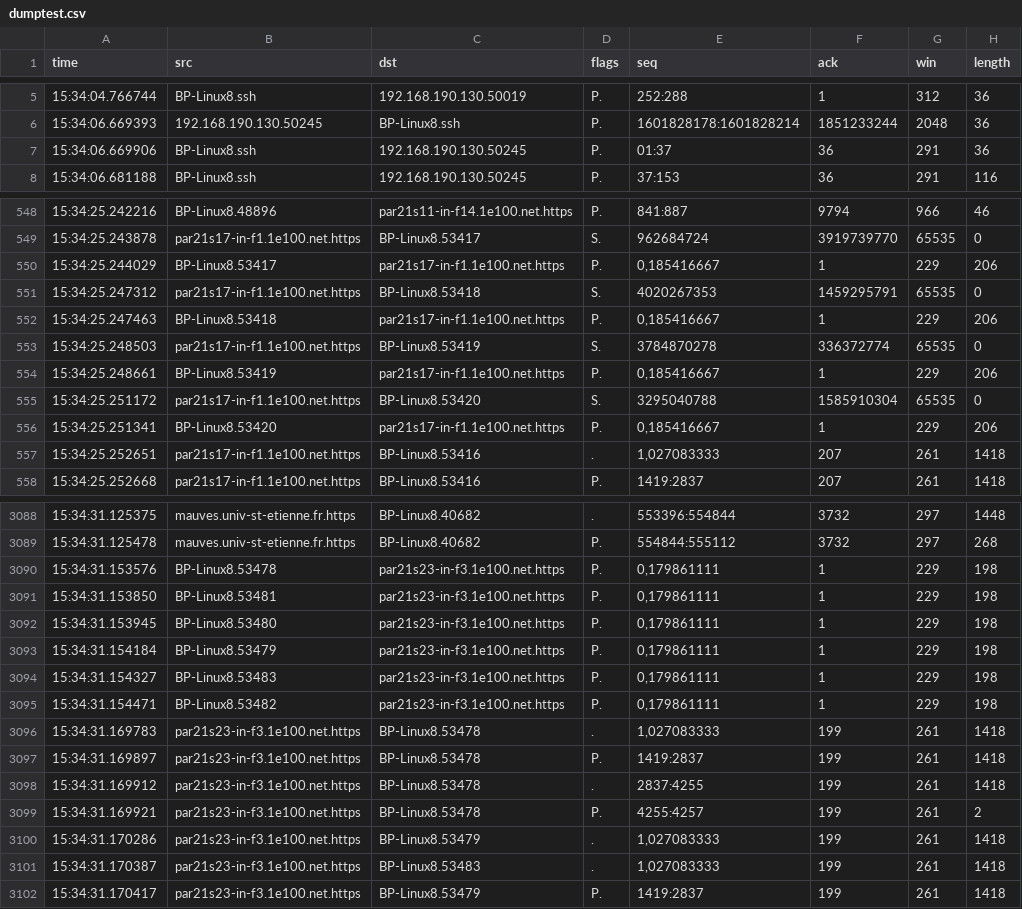
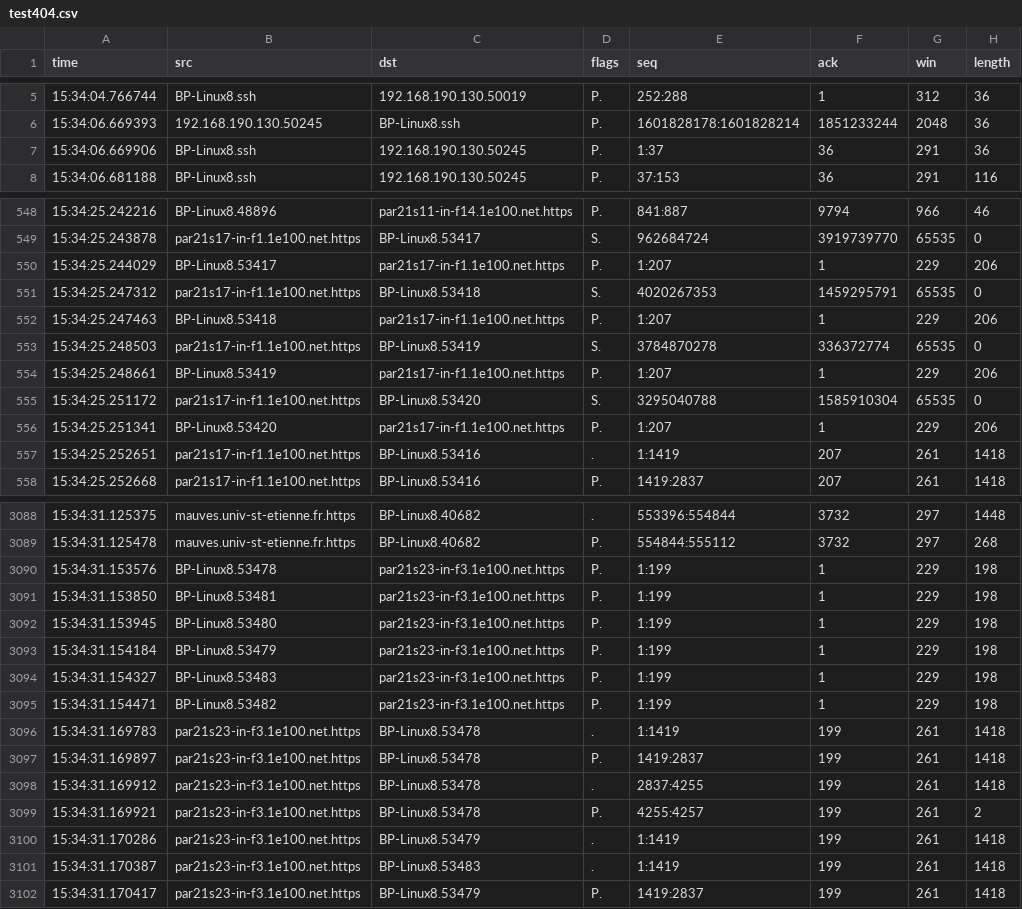
Before and after one commit to QuentinL42/SAE1.05, a CSV file: Cours-Moodle/Dossier Excel/test404.csv (was dumptest.csv), drawn as a sheet; only a part is shown, gaps mark what is left out; the diff covers the shown part only.

```diff
--- a/dumptest.csv
+++ b/Cours-Moodle/Dossier Excel/test404.csv
@@ -6,3 +6,3 @@
 15:34:06.669393;192.168.190.130.50245;BP-Linux8.ssh;P.;1601828178:1601828214;1851233244;2048;36
-15:34:06.669906;BP-Linux8.ssh;192.168.190.130.50245;P.;01:37;36;291;36
+15:34:06.669906;BP-Linux8.ssh;192.168.190.130.50245;P.;1:37;36;291;36
 15:34:06.681188;BP-Linux8.ssh;192.168.190.130.50245;P.;37:153;36;291;116
@@ -549,10 +549,10 @@
 15:34:25.243878;par21s17-in-f1.1e100.net.https;BP-Linux8.53417;S.;962684724;3919739770;65535;0
-15:34:25.244029;BP-Linux8.53417;par21s17-in-f1.1e100.net.https;P.;0,185416667;1;229;206
+15:34:25.244029;BP-Linux8.53417;par21s17-in-f1.1e100.net.https;P.;1:207;1;229;206
 15:34:25.247312;par21s17-in-f1.1e100.net.https;BP-Linux8.53418;S.;4020267353;1459295791;65535;0
-15:34:25.247463;BP-Linux8.53418;par21s17-in-f1.1e100.net.https;P.;0,185416667;1;229;206
+15:34:25.247463;BP-Linux8.53418;par21s17-in-f1.1e100.net.https;P.;1:207;1;229;206
 15:34:25.248503;par21s17-in-f1.1e100.net.https;BP-Linux8.53419;S.;3784870278;336372774;65535;0
-15:34:25.248661;BP-Linux8.53419;par21s17-in-f1.1e100.net.https;P.;0,185416667;1;229;206
+15:34:25.248661;BP-Linux8.53419;par21s17-in-f1.1e100.net.https;P.;1:207;1;229;206
 15:34:25.251172;par21s17-in-f1.1e100.net.https;BP-Linux8.53420;S.;3295040788;1585910304;65535;0
-15:34:25.251341;BP-Linux8.53420;par21s17-in-f1.1e100.net.https;P.;0,185416667;1;229;206
-15:34:25.252651;par21s17-in-f1.1e100.net.https;BP-Linux8.53416;.;1,027083333;207;261;1418
+15:34:25.251341;BP-Linux8.53420;par21s17-in-f1.1e100.net.https;P.;1:207;1;229;206
+15:34:25.252651;par21s17-in-f1.1e100.net.https;BP-Linux8.53416;.;1:1419;207;261;1418
 15:34:25.252668;par21s17-in-f1.1e100.net.https;BP-Linux8.53416;P.;1419:2837;207;261;1418
@@ -3089,9 +3089,9 @@
 15:34:31.125478;mauves.univ-st-etienne.fr.https;BP-Linux8.40682;P.;554844:555112;3732;297;268
-15:34:31.153576;BP-Linux8.53478;par21s23-in-f3.1e100.net.https;P.;0,179861111;1;229;198
-15:34:31.153850;BP-Linux8.53481;par21s23-in-f3.1e100.net.https;P.;0,179861111;1;229;198
-15:34:31.153945;BP-Linux8.53480;par21s23-in-f3.1e100.net.https;P.;0,179861111;1;229;198
-15:34:31.154184;BP-Linux8.53479;par21s23-in-f3.1e100.net.https;P.;0,179861111;1;229;198
-15:34:31.154327;BP-Linux8.53483;par21s23-in-f3.1e100.net.https;P.;0,179861111;1;229;198
-15:34:31.154471;BP-Linux8.53482;par21s23-in-f3.1e100.net.https;P.;0,179861111;1;229;198
-15:34:31.169783;par21s23-in-f3.1e100.net.https;BP-Linux8.53478;.;1,027083333;199;261;1418
+15:34:31.153576;BP-Linux8.53478;par21s23-in-f3.1e100.net.https;P.;1:199;1;229;198
+15:34:31.153850;BP-Linux8.53481;par21s23-in-f3.1e100.net.https;P.;1:199;1;229;198
+15:34:31.153945;BP-Linux8.53480;par21s23-in-f3.1e100.net.https;P.;1:199;1;229;198
+15:34:31.154184;BP-Linux8.53479;par21s23-in-f3.1e100.net.https;P.;1:199;1;229;198
+15:34:31.154327;BP-Linux8.53483;par21s23-in-f3.1e100.net.https;P.;1:199;1;229;198
+15:34:31.154471;BP-Linux8.53482;par21s23-in-f3.1e100.net.https;P.;1:199;1;229;198
+15:34:31.169783;par21s23-in-f3.1e100.net.https;BP-Linux8.53478;.;1:1419;199;261;1418
 15:34:31.169897;par21s23-in-f3.1e100.net.https;BP-Linux8.53478;P.;1419:2837;199;261;1418
@@ -3099,4 +3099,4 @@
 15:34:31.169921;par21s23-in-f3.1e100.net.https;BP-Linux8.53478;P.;4255:4257;199;261;2
-15:34:31.170286;par21s23-in-f3.1e100.net.https;BP-Linux8.53479;.;1,027083333;199;261;1418
-15:34:31.170387;par21s23-in-f3.1e100.net.https;BP-Linux8.53483;.;1,027083333;199;261;1418
+15:34:31.170286;par21s23-in-f3.1e100.net.https;BP-Linux8.53479;.;1:1419;199;261;1418
+15:34:31.170387;par21s23-in-f3.1e100.net.https;BP-Linux8.53483;.;1:1419;199;261;1418
 15:34:31.170417;par21s23-in-f3.1e100.net.https;BP-Linux8.53479;P.;1419:2837;199;261;1418
```
Also changed, not shown: 85 edited cells elsewhere in this file, 7 other files.
